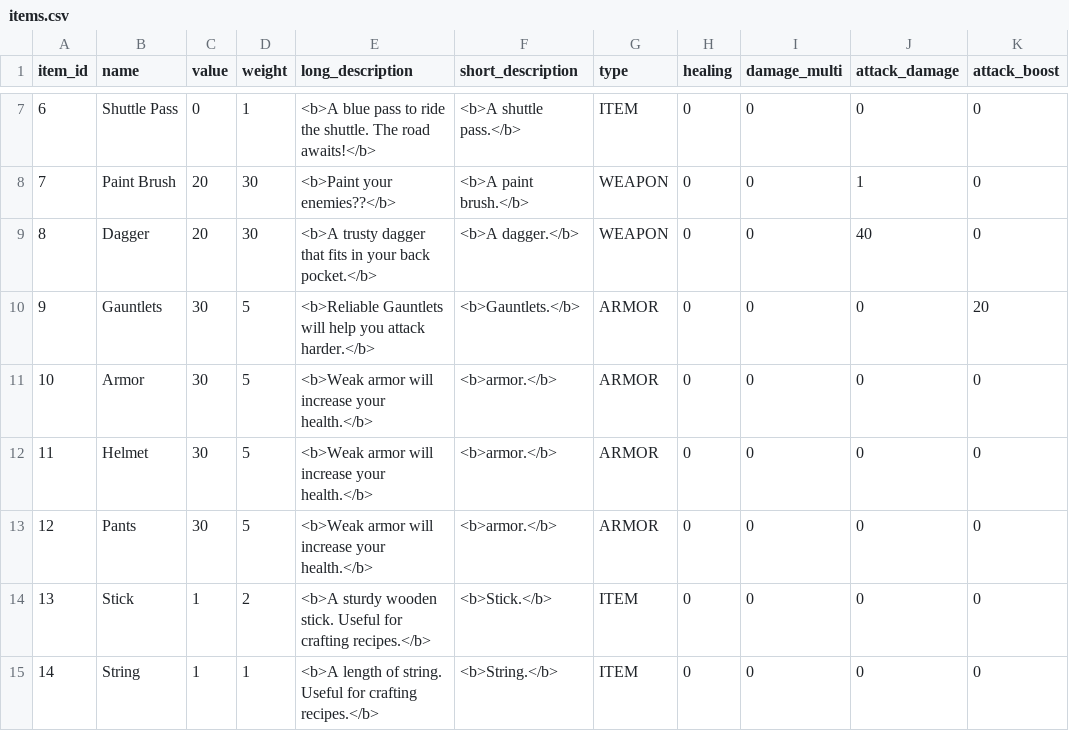
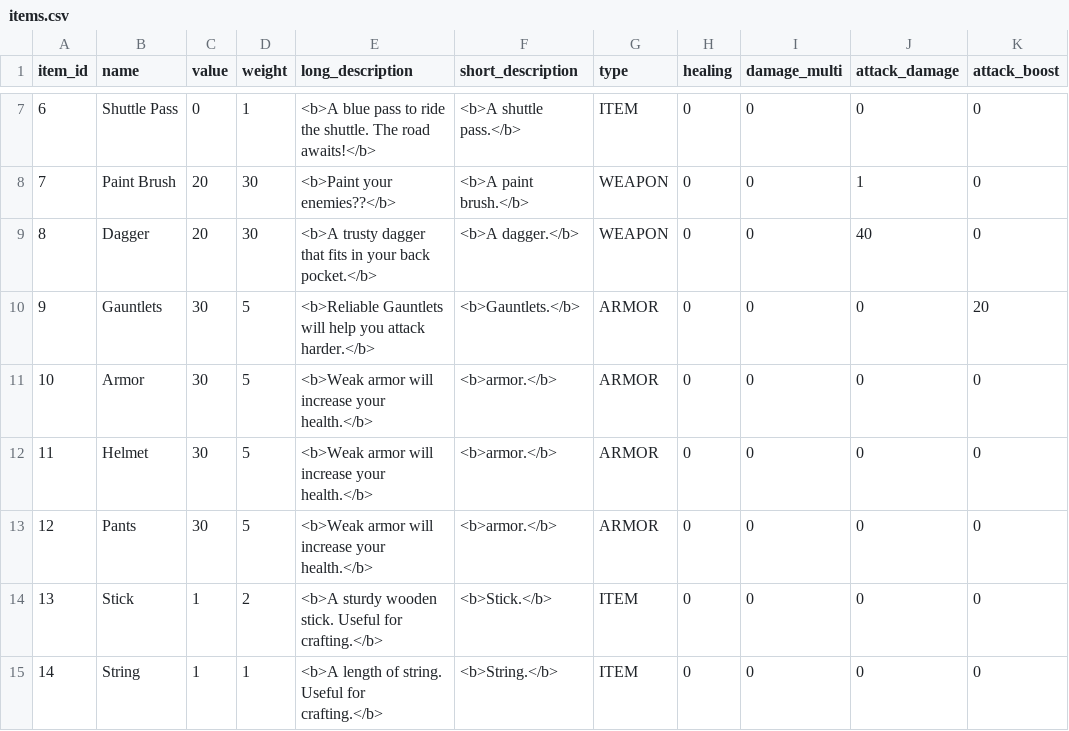
Before and after one commit to AndrewOlvera-byte/YCPFinalsFrenzy, a CSV file: src/db/items.csv, drawn as a sheet; only a part is shown, gaps mark what is left out; the diff names each change by its address in the sheet, - before the commit and + after, or states it on an @@ line.

Commit message:
had to change crafting because i made it wrong 😊

```diff
--- a/src/db/items.csv
+++ b/src/db/items.csv
-E14 (long_description): …Useful for crafting recipes.</b>
+E14 (long_description): …Useful for crafting.</b>
-E15 (long_description): …Useful for crafting recipes.</b>
+E15 (long_description): …Useful for crafting.</b>
```
Also changed, not shown: 4 other files.
